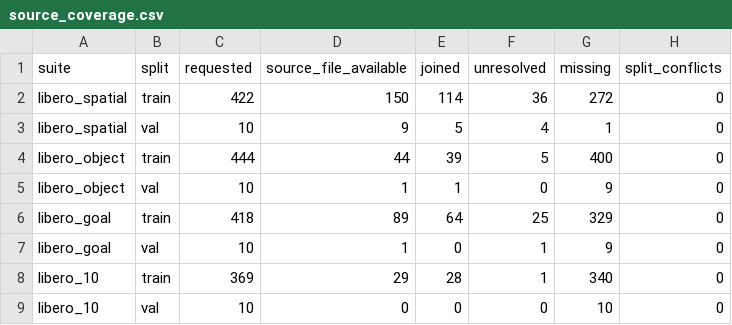
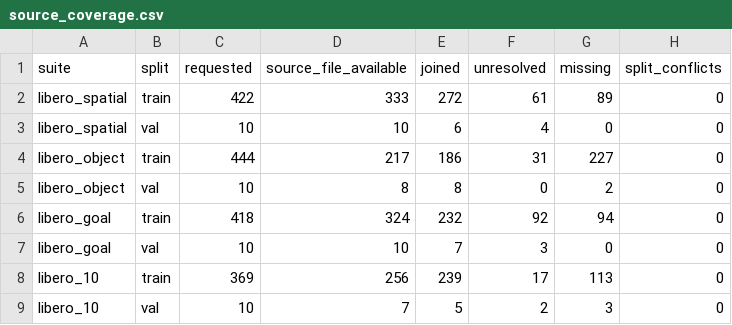
Before and after one commit to Lily021117/rla-background-research, a CSV file: experiments/rla_official_demo_unified_rerender/delivery/source_coverage.csv, drawn as a sheet.

```diff
--- a/experiments/rla_official_demo_unified_rerender/delivery/source_coverage.csv
+++ b/experiments/rla_official_demo_unified_rerender/delivery/source_coverage.csv
@@ -1,9 +1,9 @@
 suite,split,requested,source_file_available,joined,unresolved,missing,split_conflicts
-libero_spatial,train,422,150,114,36,272,0
-libero_spatial,val,10,9,5,4,1,0
-libero_object,train,444,44,39,5,400,0
-libero_object,val,10,1,1,0,9,0
-libero_goal,train,418,89,64,25,329,0
-libero_goal,val,10,1,0,1,9,0
-libero_10,train,369,29,28,1,340,0
-libero_10,val,10,0,0,0,10,0
+libero_spatial,train,422,333,272,61,89,0
+libero_spatial,val,10,10,6,4,0,0
+libero_object,train,444,217,186,31,227,0
+libero_object,val,10,8,8,0,2,0
+libero_goal,train,418,324,232,92,94,0
+libero_goal,val,10,10,7,3,0,0
+libero_10,train,369,256,239,17,113,0
+libero_10,val,10,7,5,2,3,0
```
Also changed, not shown: experiments/rla_official_demo_unified_rerender/delivery/coverage.csv, 11 other files.
